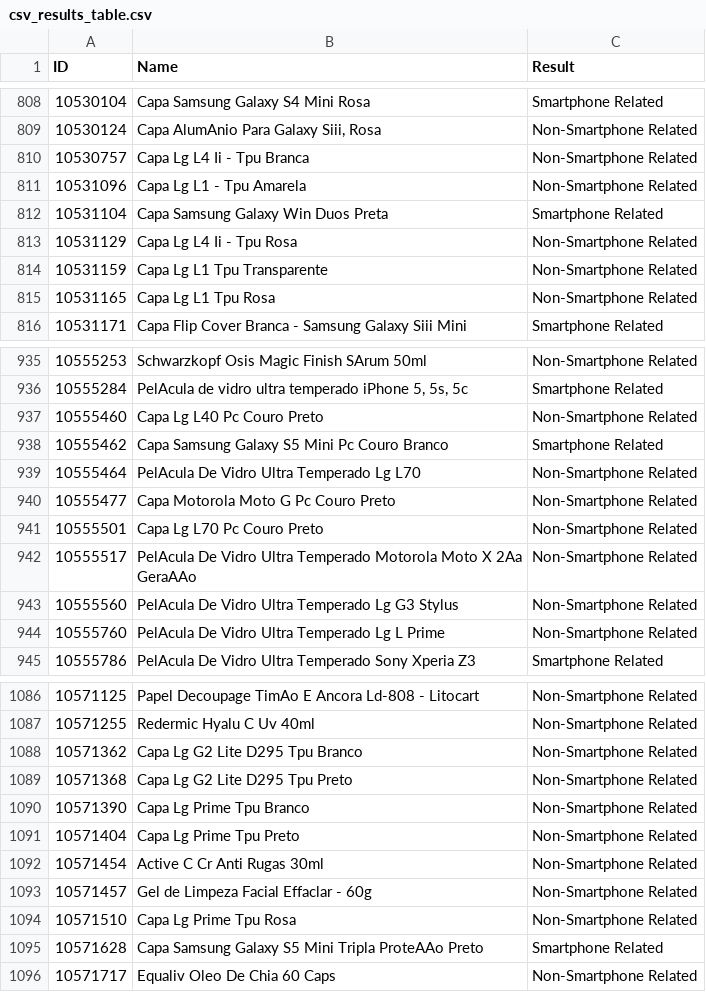
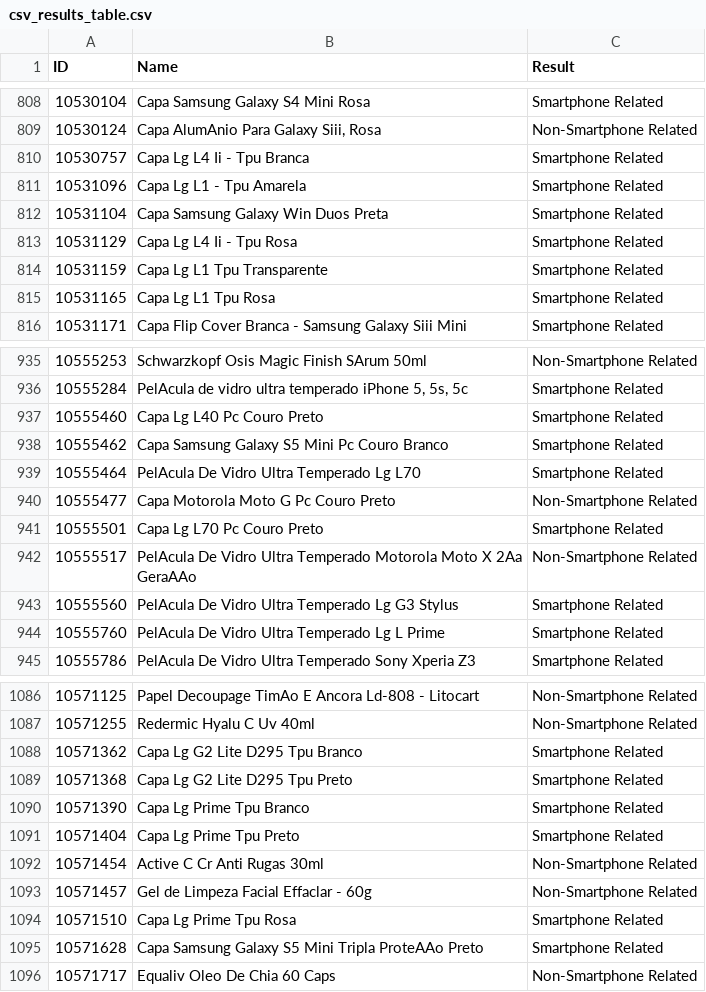
Before and after one commit to fabricio-gf/product-classifier, a CSV file: csv_results_table.csv, drawn as a sheet; only a part is shown, gaps mark what is left out; the diff covers the shown part only.

```diff
--- a/csv_results_table.csv
+++ b/csv_results_table.csv
@@ -809,8 +809,8 @@ ID,Name,Result
 10530124,"Capa AlumAnio Para Galaxy Siii, Rosa",Non-Smartphone Related
-10530757,Capa Lg L4 Ii - Tpu Branca,Non-Smartphone Related
-10531096,Capa Lg L1 - Tpu Amarela,Non-Smartphone Related
+10530757,Capa Lg L4 Ii - Tpu Branca,Smartphone Related
+10531096,Capa Lg L1 - Tpu Amarela,Smartphone Related
 10531104,Capa Samsung Galaxy Win Duos Preta,Smartphone Related
-10531129,Capa Lg L4 Ii - Tpu Rosa,Non-Smartphone Related
-10531159,Capa Lg L1 Tpu Transparente,Non-Smartphone Related
-10531165,Capa Lg L1 Tpu Rosa,Non-Smartphone Related
+10531129,Capa Lg L4 Ii - Tpu Rosa,Smartphone Related
+10531159,Capa Lg L1 Tpu Transparente,Smartphone Related
+10531165,Capa Lg L1 Tpu Rosa,Smartphone Related
 10531171,Capa Flip Cover Branca - Samsung Galaxy Siii Mini,Smartphone Related
@@ -936,10 +936,10 @@ ID,Name,Result
 10555284,"PelAcula de vidro ultra temperado iPhone 5, 5s, 5c",Smartphone Related
-10555460,Capa Lg L40 Pc Couro Preto,Non-Smartphone Related
+10555460,Capa Lg L40 Pc Couro Preto,Smartphone Related
 10555462,Capa Samsung Galaxy S5 Mini Pc Couro Branco,Smartphone Related
-10555464,PelAcula De Vidro Ultra Temperado Lg L70,Non-Smartphone Related
+10555464,PelAcula De Vidro Ultra Temperado Lg L70,Smartphone Related
 10555477,Capa Motorola Moto G Pc Couro Preto,Non-Smartphone Related
-10555501,Capa Lg L70 Pc Couro Preto,Non-Smartphone Related
+10555501,Capa Lg L70 Pc Couro Preto,Smartphone Related
 10555517,PelAcula De Vidro Ultra Temperado Motorola Moto X 2Aa GeraAAo,Non-Smartphone Related
-10555560,PelAcula De Vidro Ultra Temperado Lg G3 Stylus,Non-Smartphone Related
-10555760,PelAcula De Vidro Ultra Temperado Lg L Prime,Non-Smartphone Related
+10555560,PelAcula De Vidro Ultra Temperado Lg G3 Stylus,Smartphone Related
+10555760,PelAcula De Vidro Ultra Temperado Lg L Prime,Smartphone Related
 10555786,PelAcula De Vidro Ultra Temperado Sony Xperia Z3,Smartphone Related
@@ -1087,9 +1087,9 @@ ID,Name,Result
 10571255,Redermic Hyalu C Uv 40ml,Non-Smartphone Related
-10571362,Capa Lg G2 Lite D295 Tpu Branco,Non-Smartphone Related
-10571368,Capa Lg G2 Lite D295 Tpu Preto,Non-Smartphone Related
-10571390,Capa Lg Prime Tpu Branco,Non-Smartphone Related
-10571404,Capa Lg Prime Tpu Preto,Non-Smartphone Related
+10571362,Capa Lg G2 Lite D295 Tpu Branco,Smartphone Related
+10571368,Capa Lg G2 Lite D295 Tpu Preto,Smartphone Related
+10571390,Capa Lg Prime Tpu Branco,Smartphone Related
+10571404,Capa Lg Prime Tpu Preto,Smartphone Related
 10571454,Active C Cr Anti Rugas 30ml,Non-Smartphone Related
 10571457,Gel de Limpeza Facial Effaclar - 60g,Non-Smartphone Related
-10571510,Capa Lg Prime Tpu Rosa,Non-Smartphone Related
+10571510,Capa Lg Prime Tpu Rosa,Smartphone Related
 10571628,Capa Samsung Galaxy S5 Mini Tripla ProteAAo Preto,Smartphone Related
```
Also changed, not shown: 75 edited cells elsewhere in this file, 2 other files.
